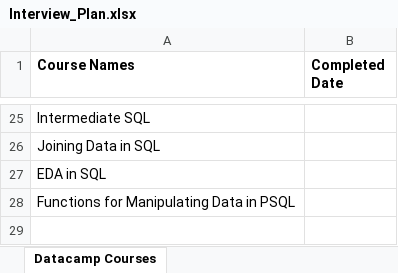
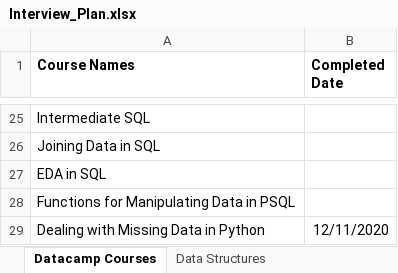
Before and after one commit to trillianx/educative_notes, an Excel workbook: Interview_Plan/Interview_Plan.xlsx, sheet Datacamp Courses, drawn as a sheet; only a part is shown, gaps mark what is left out; values as stored, in another font and other column widths than the file's, no borders; the diff names each change by its address in the sheet, - before the commit and + after, or states it on an @@ line.

Commit message:
Completed one Datacamp Course

```diff
--- a/Interview_Plan/Interview_Plan.xlsx (sheet Datacamp Courses)
+++ b/Interview_Plan/Interview_Plan.xlsx (sheet Datacamp Courses)
+sheet tab: Data Structures
+row 29: Dealing with Missing Data in Python | 12/11/2020
```
